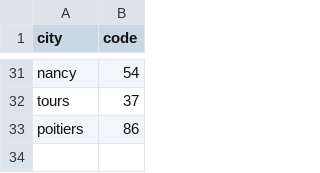
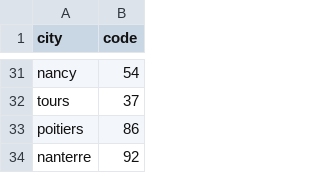
Before and after one commit to cartefr/doucefrance, a CSV file: popular_cities.csv, drawn as a sheet; only a part is shown, gaps mark what is left out; the diff names each change by its address in the sheet, - before the commit and + after, or states it on an @@ line.

Commit message:
Update popular_cities.csv

```diff
--- a/popular_cities.csv
+++ b/popular_cities.csv
+row 34: nanterre | 92
```
